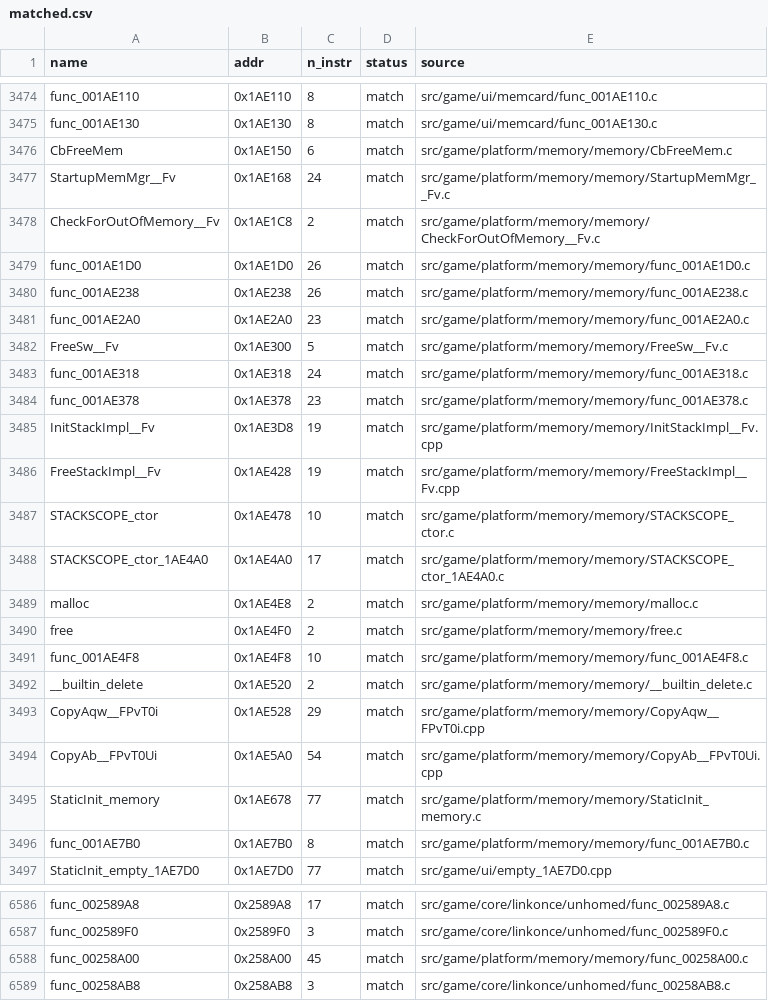
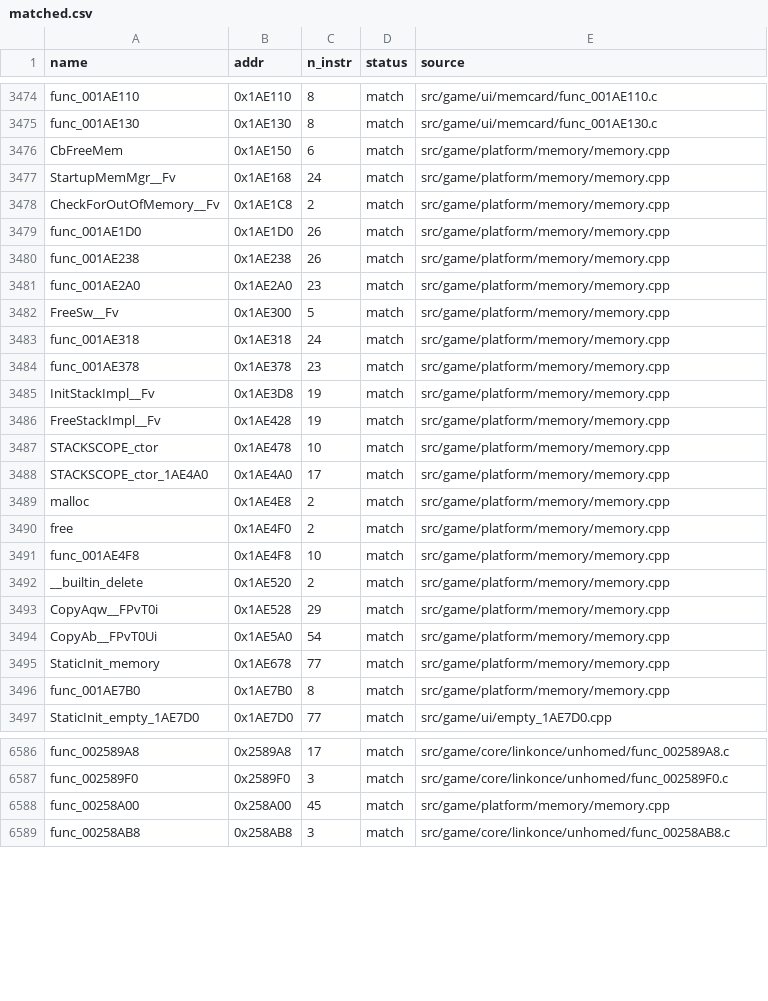
Before and after one commit to brc7/sly2-decomp, a CSV file: config/matched.csv, drawn as a sheet; only a part is shown, gaps mark what is left out; the diff covers the shown part only.

```diff
--- a/config/matched.csv
+++ b/config/matched.csv
@@ -3475,23 +3475,23 @@ func_001AE110,0x1AE110,8,match,src/game/ui/memcard/func_001AE110.c
 func_001AE130,0x1AE130,8,match,src/game/ui/memcard/func_001AE130.c
-CbFreeMem,0x1AE150,6,match,src/game/platform/memory/memory/CbFreeMem.c
-StartupMemMgr__Fv,0x1AE168,24,match,src/game/platform/memory/memory/StartupMemMgr__Fv.c
-CheckForOutOfMemory__Fv,0x1AE1C8,2,match,src/game/platform/memory/memory/CheckForOutOfMemory__Fv.c
-func_001AE1D0,0x1AE1D0,26,match,src/game/platform/memory/memory/func_001AE1D0.c
-func_001AE238,0x1AE238,26,match,src/game/platform/memory/memory/func_001AE238.c
-func_001AE2A0,0x1AE2A0,23,match,src/game/platform/memory/memory/func_001AE2A0.c
-FreeSw__Fv,0x1AE300,5,match,src/game/platform/memory/memory/FreeSw__Fv.c
-func_001AE318,0x1AE318,24,match,src/game/platform/memory/memory/func_001AE318.c
-func_001AE378,0x1AE378,23,match,src/game/platform/memory/memory/func_001AE378.c
-InitStackImpl__Fv,0x1AE3D8,19,match,src/game/platform/memory/memory/InitStackImpl__Fv.cpp
-FreeStackImpl__Fv,0x1AE428,19,match,src/game/platform/memory/memory/FreeStackImpl__Fv.cpp
-STACKSCOPE_ctor,0x1AE478,10,match,src/game/platform/memory/memory/STACKSCOPE_ctor.c
-STACKSCOPE_ctor_1AE4A0,0x1AE4A0,17,match,src/game/platform/memory/memory/STACKSCOPE_ctor_1AE4A0.c
-malloc,0x1AE4E8,2,match,src/game/platform/memory/memory/malloc.c
-free,0x1AE4F0,2,match,src/game/platform/memory/memory/free.c
-func_001AE4F8,0x1AE4F8,10,match,src/game/platform/memory/memory/func_001AE4F8.c
-__builtin_delete,0x1AE520,2,match,src/game/platform/memory/memory/__builtin_delete.c
-CopyAqw__FPvT0i,0x1AE528,29,match,src/game/platform/memory/memory/CopyAqw__FPvT0i.cpp
-CopyAb__FPvT0Ui,0x1AE5A0,54,match,src/game/platform/memory/memory/CopyAb__FPvT0Ui.cpp
-StaticInit_memory,0x1AE678,77,match,src/game/platform/memory/memory/StaticInit_memory.c
-func_001AE7B0,0x1AE7B0,8,match,src/game/platform/memory/memory/func_001AE7B0.c
+CbFreeMem,0x1AE150,6,match,src/game/platform/memory/memory.cpp
+StartupMemMgr__Fv,0x1AE168,24,match,src/game/platform/memory/memory.cpp
+CheckForOutOfMemory__Fv,0x1AE1C8,2,match,src/game/platform/memory/memory.cpp
+func_001AE1D0,0x1AE1D0,26,match,src/game/platform/memory/memory.cpp
+func_001AE238,0x1AE238,26,match,src/game/platform/memory/memory.cpp
+func_001AE2A0,0x1AE2A0,23,match,src/game/platform/memory/memory.cpp
+FreeSw__Fv,0x1AE300,5,match,src/game/platform/memory/memory.cpp
+func_001AE318,0x1AE318,24,match,src/game/platform/memory/memory.cpp
+func_001AE378,0x1AE378,23,match,src/game/platform/memory/memory.cpp
+InitStackImpl__Fv,0x1AE3D8,19,match,src/game/platform/memory/memory.cpp
+FreeStackImpl__Fv,0x1AE428,19,match,src/game/platform/memory/memory.cpp
+STACKSCOPE_ctor,0x1AE478,10,match,src/game/platform/memory/memory.cpp
+STACKSCOPE_ctor_1AE4A0,0x1AE4A0,17,match,src/game/platform/memory/memory.cpp
+malloc,0x1AE4E8,2,match,src/game/platform/memory/memory.cpp
+free,0x1AE4F0,2,match,src/game/platform/memory/memory.cpp
+func_001AE4F8,0x1AE4F8,10,match,src/game/platform/memory/memory.cpp
+__builtin_delete,0x1AE520,2,match,src/game/platform/memory/memory.cpp
+CopyAqw__FPvT0i,0x1AE528,29,match,src/game/platform/memory/memory.cpp
+CopyAb__FPvT0Ui,0x1AE5A0,54,match,src/game/platform/memory/memory.cpp
+StaticInit_memory,0x1AE678,77,match,src/game/platform/memory/memory.cpp
+func_001AE7B0,0x1AE7B0,8,match,src/game/platform/memory/memory.cpp
 StaticInit_empty_1AE7D0,0x1AE7D0,77,match,src/game/ui/empty_1AE7D0.cpp
@@ -6587,3 +6587,3 @@ func_002589A8,0x2589A8,17,match,src/game/core/linkonce/unhomed/func_002589A8.c
 func_002589F0,0x2589F0,3,match,src/game/core/linkonce/unhomed/func_002589F0.c
-func_00258A00,0x258A00,45,match,src/game/platform/memory/memory/func_00258A00.c
+func_00258A00,0x258A00,45,match,src/game/platform/memory/memory.cpp
 func_00258AB8,0x258AB8,3,match,src/game/core/linkonce/unhomed/func_00258AB8.c
```
Also changed, not shown: 1 edited cell elsewhere in this file, 27 other files.
